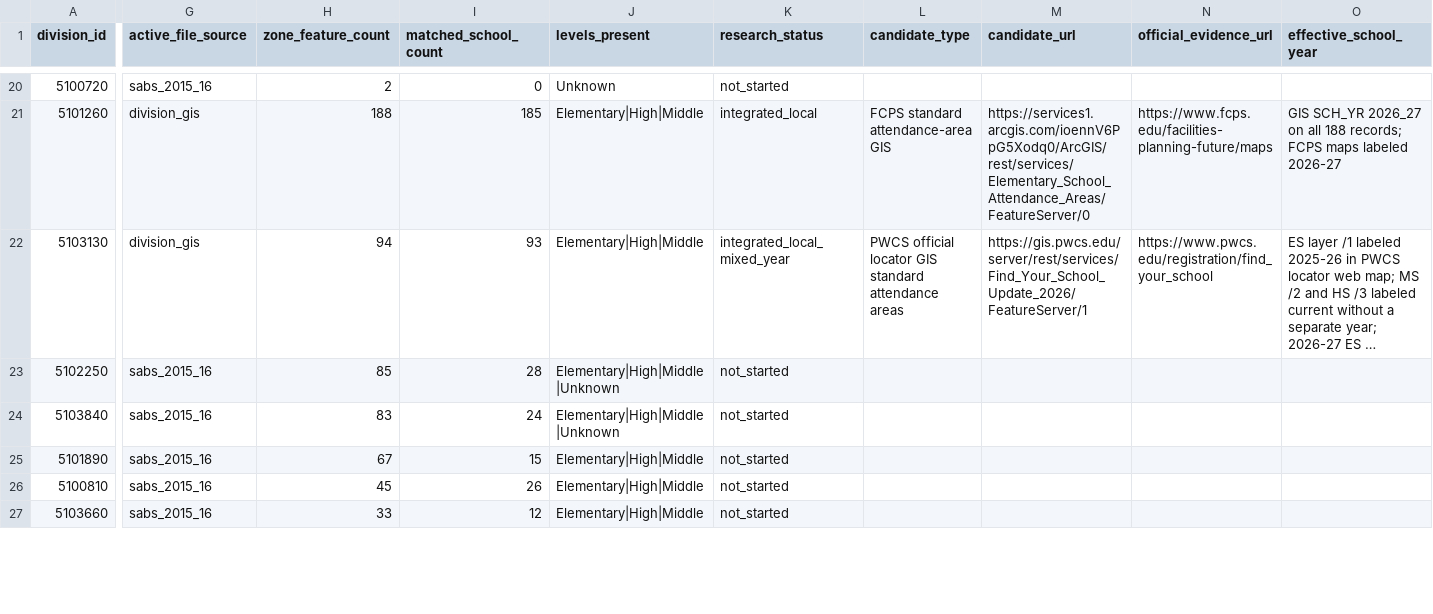
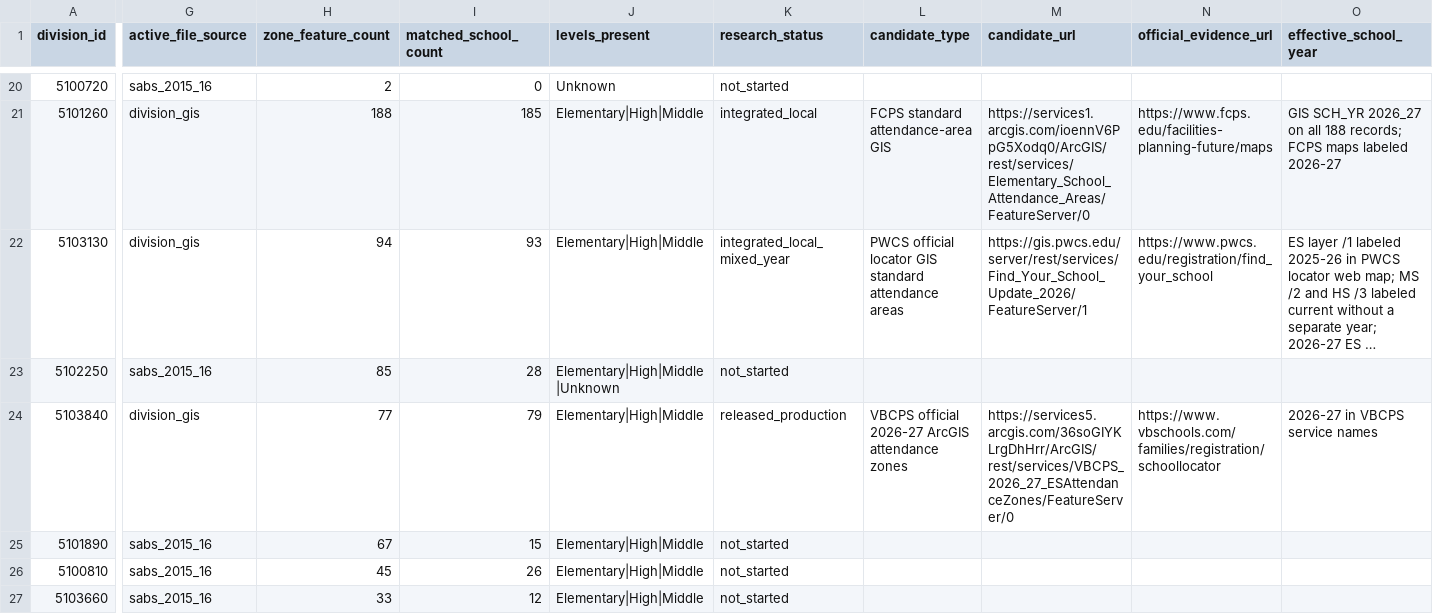
Before and after one commit to jeremiahmbrown/va_schools_dashboard, a CSV file: data-raw/zone_source_inventory.csv, drawn as a sheet; only a part is shown, gaps mark what is left out; long unchanged cells end in …; the diff covers the shown part only; the diff names each change by its address in the sheet, - before the commit and + after, or states it on an @@ line.

Commit message:
Release Virginia Beach 2026-27 attendance zones

```diff
--- a/data-raw/zone_source_inventory.csv
+++ b/data-raw/zone_source_inventory.csv
-G24 (active_file_source): sabs_2015_16
+G24 (active_file_source): division_gis
-H24 (zone_feature_count): 83
+H24 (zone_feature_count): 77
-I24 (matched_school_count): 24
+I24 (matched_school_count): 79
-J24 (levels_present): Elementary|High|Middle|Unknown
+J24 (levels_present): Elementary|High|Middle
-K24 (research_status): not_started
+K24 (research_status): released_production
-L24 (candidate_type): (empty)
+L24 (candidate_type): VBCPS official 2026-27 ArcGIS attendance zones
-M24 (candidate_url): (empty)
+M24 (candidate_url): https://services5.arcgis.com/36soGIYKLrgDhHrr/ArcGIS/rest/services/VBCPS_2026_27_ESAttendanceZones/FeatureServer/0
-N24 (official_evidence_url): (empty)
+N24 (official_evidence_url): https://www.vbschools.com/families/registration/schoollocator
-O24 (effective_school_year): (empty)
+O24 (effective_school_year): 2026-27 in VBCPS service names
```
Also changed, not shown: 6 edited cells elsewhere in this file, 13 other files.
